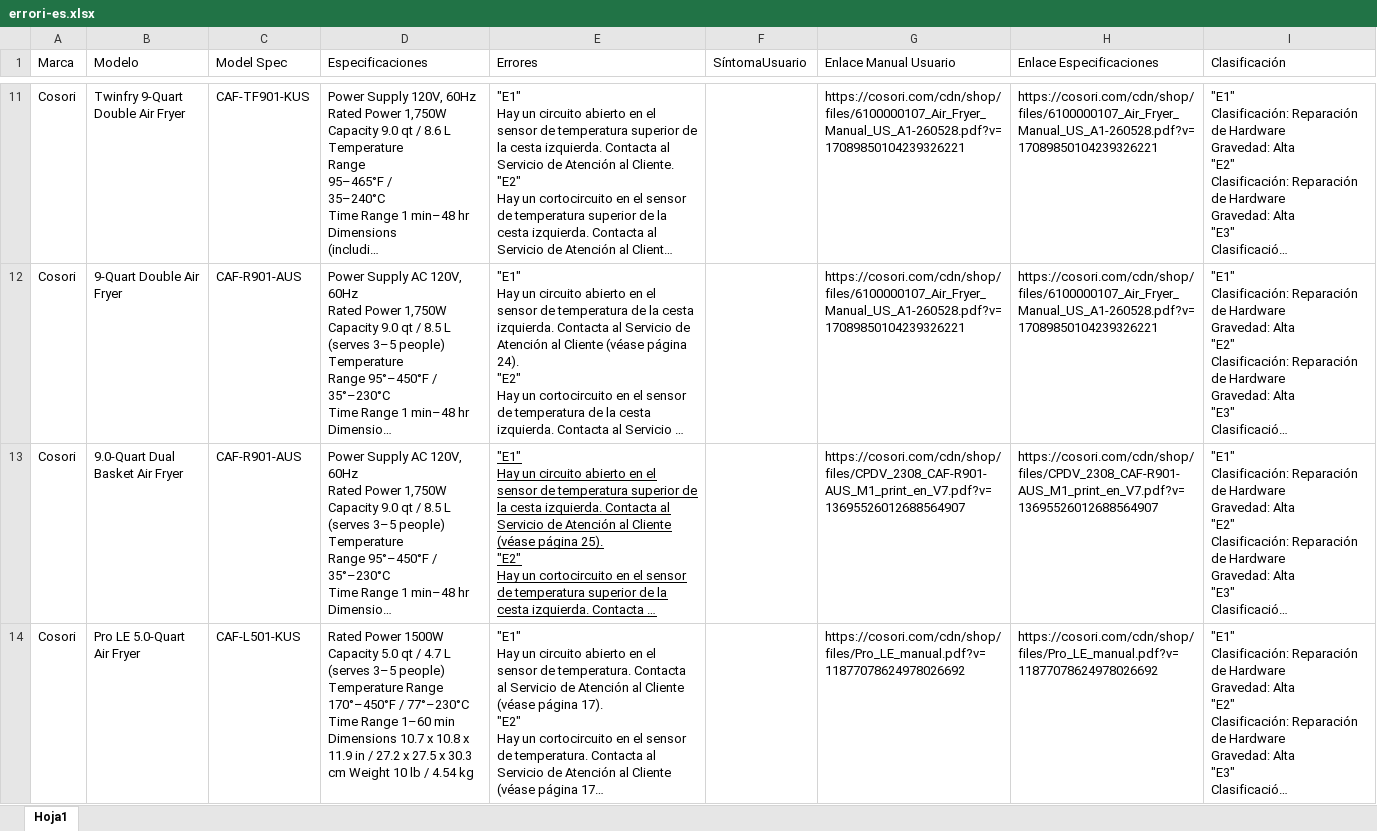
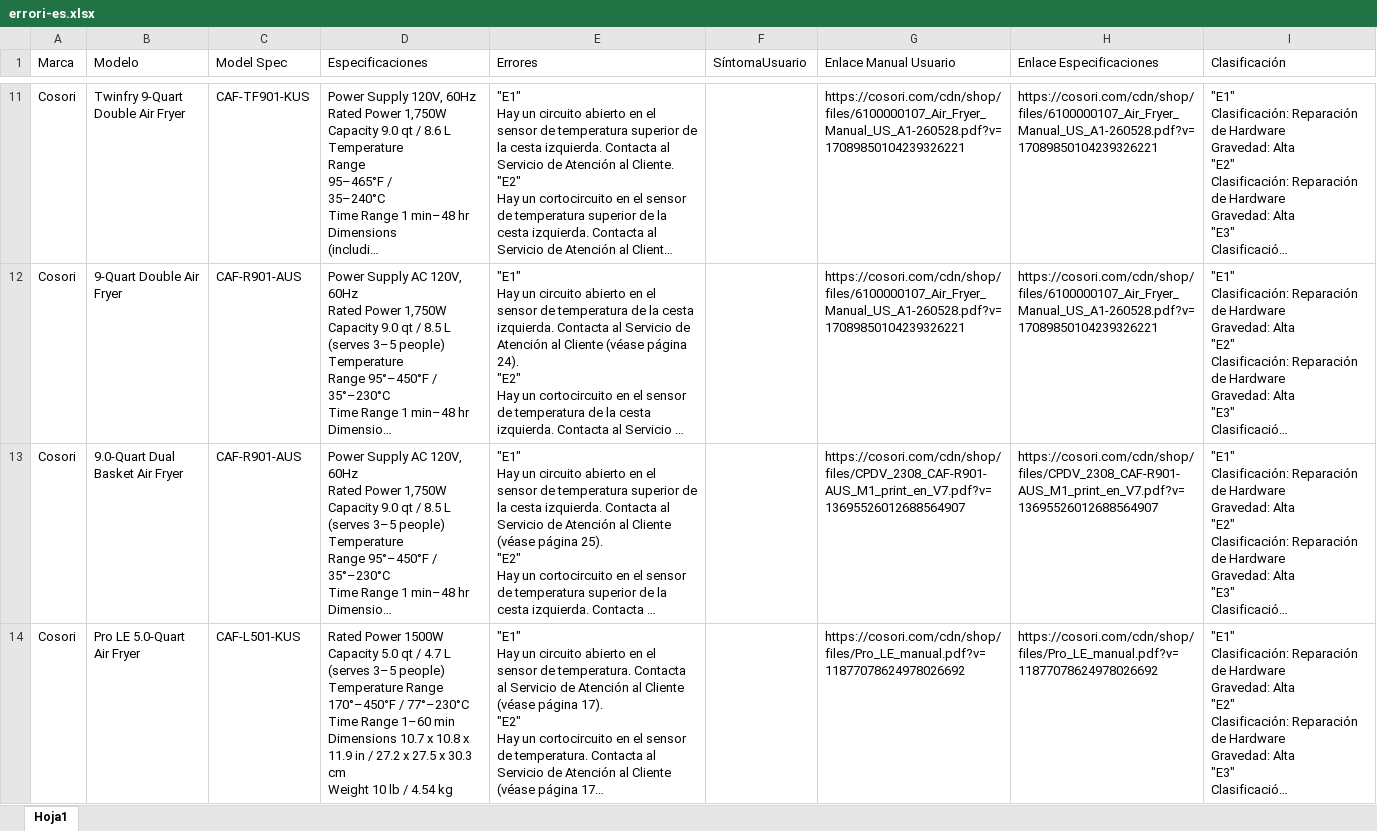
Before and after one commit to flavio1917/micro-tools-suite, an Excel workbook: errori-es.xlsx, sheet Hoja1, drawn as a sheet; only a part is shown, gaps mark what is left out; long unchanged cells end in …; values as stored, in another font and other column widths than the file's, no borders; the diff covers the shown part only; the diff names each change by its address in the sheet, - before the commit and + after, or states it on an @@ line.

```diff
--- a/errori-es.xlsx (sheet Hoja1)
+++ b/errori-es.xlsx (sheet Hoja1)
-E13 underline: on
+E13 underline: off
-D14 (Especificaciones): …4.54 kg
+D14 (Especificaciones): …4.54 kg
```
Also changed, not shown: 2 added rows elsewhere in this sheet, errori-en.xlsx, errori-fr.xlsx, 6 other files.
